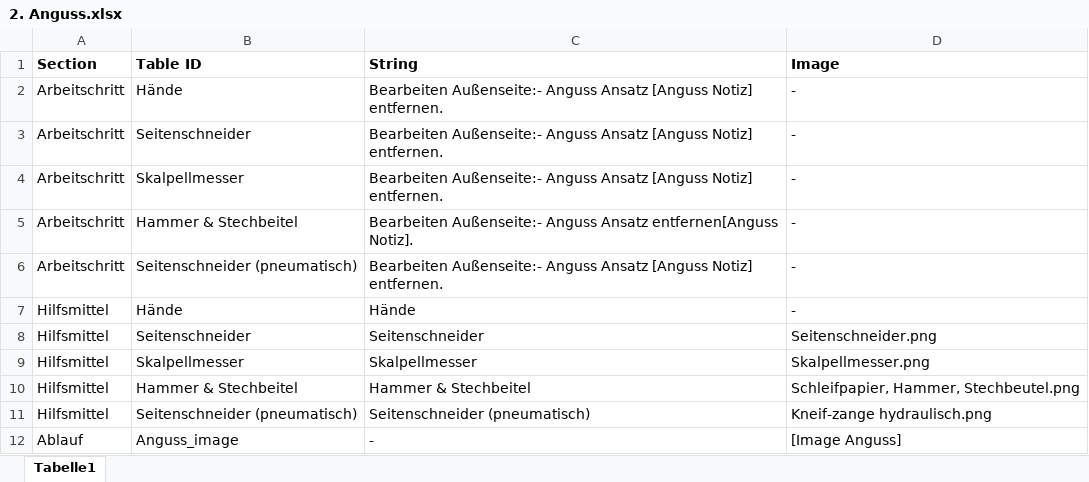
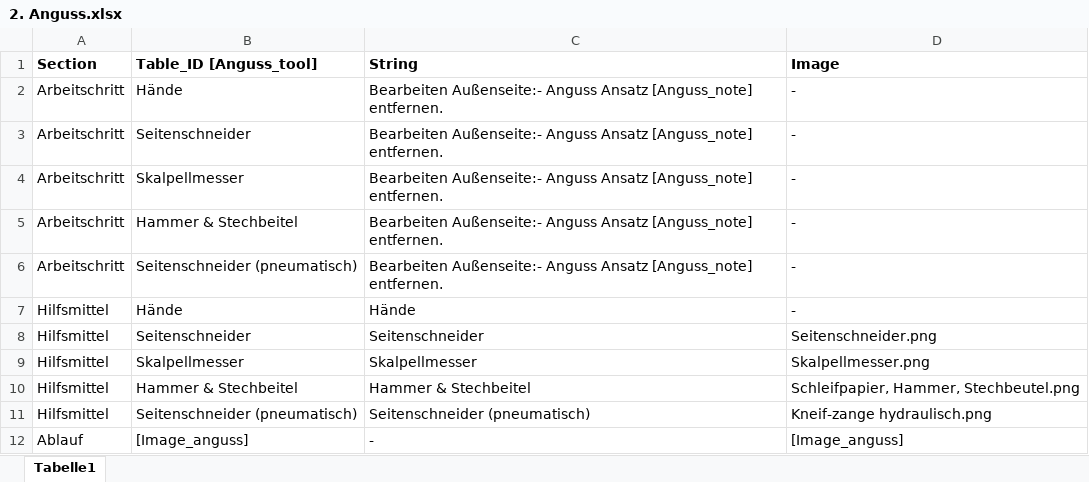
Before and after one commit to Dr-Eberle-Zentrum/Data-projects-with-R-and-GitHub, an Excel workbook: Projects/blubbi90/StandardOperatingProcedureLayout/Datasets/codebooks/2. Anguss.xlsx, sheet Tabelle1, drawn as a sheet; values as stored, in another font and other column widths than the file's, no borders; the diff names each change by its address in the sheet, - before the commit and + after, or states it on an @@ line.

```diff
--- a/Projects/blubbi90/StandardOperatingProcedureLayout/Datasets/codebooks/2. Anguss.xlsx (sheet Tabelle1)
+++ b/Projects/blubbi90/StandardOperatingProcedureLayout/Datasets/codebooks/2. Anguss.xlsx (sheet Tabelle1)
-B1: Table ID
+B1: Table_ID [Anguss_tool]
-C2:C4 (String): …Anguss Ansatz [Anguss Notiz] entfernen.
+C2:C4 (String): …Anguss Ansatz [Anguss_note] entfernen.
-C5 (String): …Anguss Ansatz entfernen[Anguss Notiz].
+C5 (String): …Anguss Ansatz [Anguss_note] entfernen.
-C6 (String): …Anguss Ansatz [Anguss Notiz] entfernen.
+C6 (String): …Anguss Ansatz [Anguss_note] entfernen.
-B12 (Table_ID [Anguss_tool]): Anguss_image
+B12 (Table_ID [Anguss_tool]): [Image_anguss]
-D12 (Image): [Image Anguss]
+D12 (Image): [Image_anguss]
```
Also changed, not shown: Projects/blubbi90/StandardOperatingProcedureLayout/Datasets/codebooks/1. Overview.xlsx, Projects/blubbi90/StandardOperatingProcedureLayout/Datasets/codebooks/3. Bearbeiten.xlsx, 9 other files.
